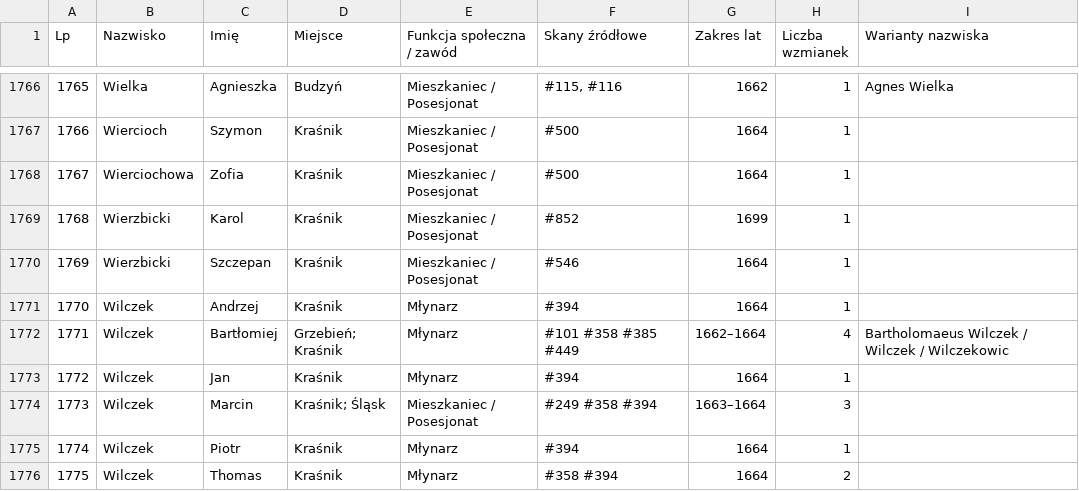
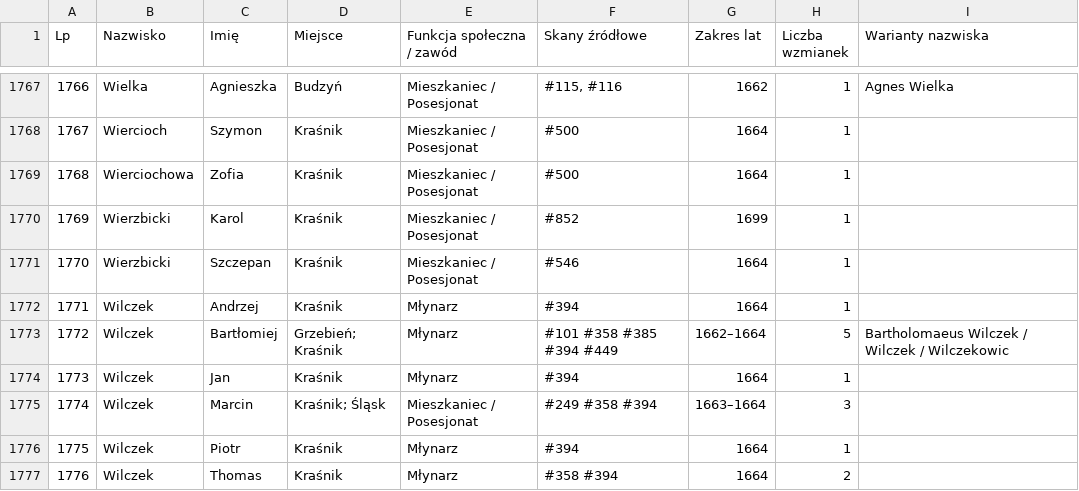
Before and after one commit to Uriel9191/Gen, a CSV file: krasnik_j4_slownik_genealogiczny.csv, drawn as a sheet; only a part is shown, gaps mark what is left out; addresses are those after the commit; the diff covers the shown part only; the diff names each change by its address in the sheet, - before the commit and + after, or states it on an @@ line.

Commit message:
feat(j4): wdrożenie Partii 14 (skany 391-420) – pełne transkrypcje, Karty 57-60, Rozdział 21 i Wariant 2

```diff
--- a/krasnik_j4_slownik_genealogiczny.csv
+++ b/krasnik_j4_slownik_genealogiczny.csv
@@ column A (Lp) renumbered from row 138 down @@
-F1773 (Skany źródłowe): #101 #358 #385 #449
+F1773 (Skany źródłowe): #101 #358 #385 #394 #449
-H1773 (Liczba wzmianek): 4
+H1773 (Liczba wzmianek): 5
```
Also changed, not shown: 2 added rows, 1 removed row and 63 edited cells elsewhere in this file, 1 other file.
